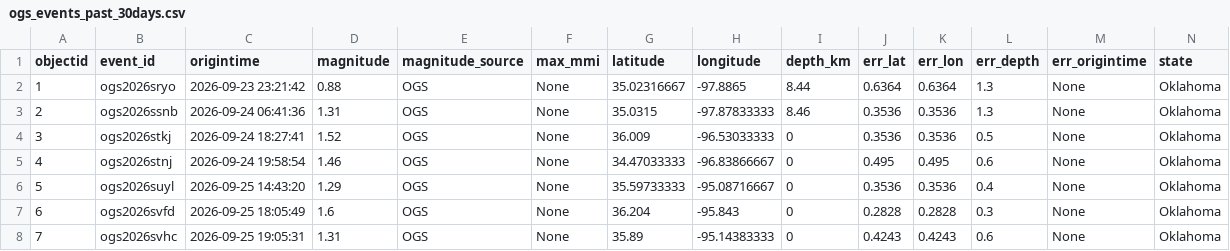
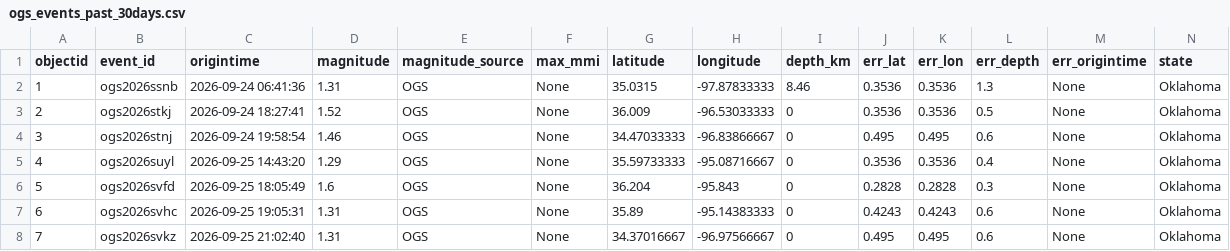
Before and after one commit to Hy-X/OGS_Catalog_Update, a CSV file: ogs_events_past_30days.csv, drawn as a sheet; only a part is shown; the shorter side is filled out with more unchanged rows; removed rows and columns are numbered as before the commit, all else as after; rows hold the shown columns only; the diff names each change by its address in the sheet, - before the commit and + after, or states it on an @@ line.

```diff
--- a/ogs_events_past_30days.csv
+++ b/ogs_events_past_30days.csv
-row 2: 1 | ogs2026sryo | 2026-09-23 23:21:42 | 0.88 | OGS | None | 35.02316667 | -97.8865 | 8.44 | 0.6364 | 0.6364 | 1.3 | None | Oklahoma
@@ column A (objectid) renumbered from row 2 down @@
```
Also changed, not shown: ogs_events_past_1days.csv.
